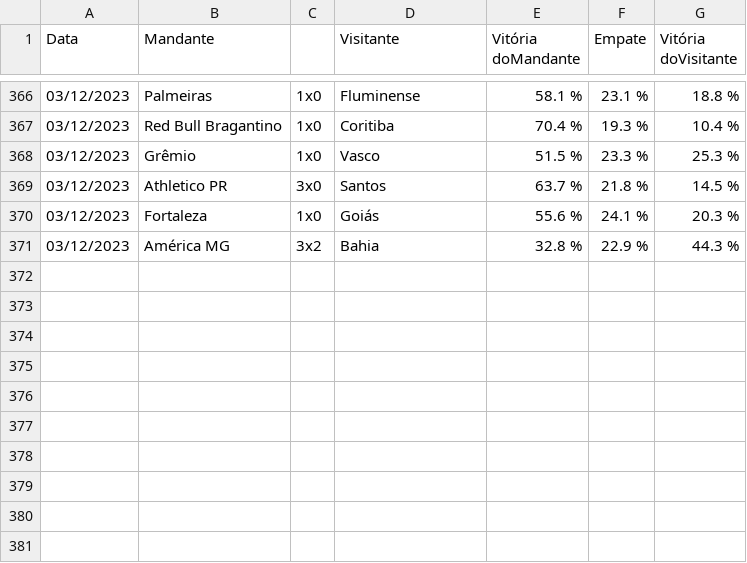
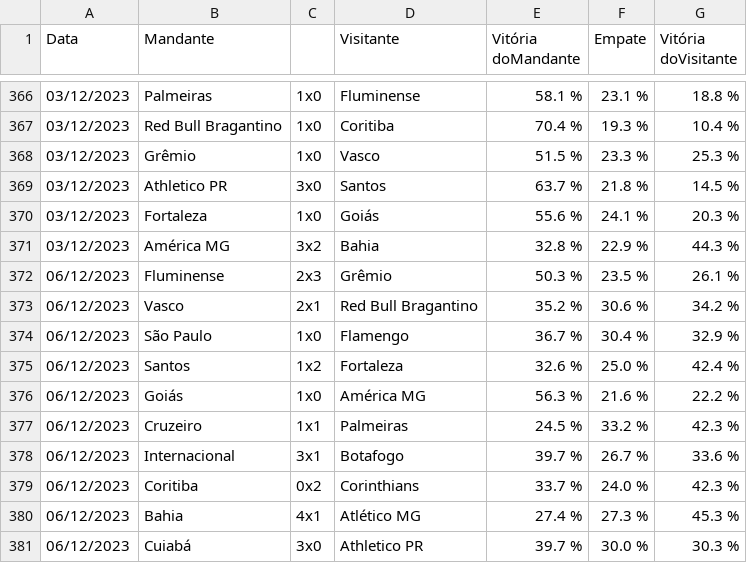
Before and after one commit to JotapeJorge/Back-End-Elo, a CSV file: data/dataBRA23raw.csv, drawn as a sheet; only a part is shown, gaps mark what is left out; the diff names each change by its address in the sheet, - before the commit and + after, or states it on an @@ line.

```diff
--- a/data/dataBRA23raw.csv
+++ b/data/dataBRA23raw.csv
+row 372: 06/12/2023 | Fluminense | 2x3 | Grêmio | 50.3 % | 23.5 % | 26.1 %
+row 373: 06/12/2023 | Vasco | 2x1 | Red Bull Bragantino | 35.2 % | 30.6 % | 34.2 %
+row 374: 06/12/2023 | São Paulo | 1x0 | Flamengo | 36.7 % | 30.4 % | 32.9 %
+row 375: 06/12/2023 | Santos | 1x2 | Fortaleza | 32.6 % | 25.0 % | 42.4 %
+row 376: 06/12/2023 | Goiás | 1x0 | América MG | 56.3 % | 21.6 % | 22.2 %
+row 377: 06/12/2023 | Cruzeiro | 1x1 | Palmeiras | 24.5 % | 33.2 % | 42.3 %
+row 378: 06/12/2023 | Internacional | 3x1 | Botafogo | 39.7 % | 26.7 % | 33.6 %
+row 379: 06/12/2023 | Coritiba | 0x2 | Corinthians | 33.7 % | 24.0 % | 42.3 %
+row 380: 06/12/2023 | Bahia | 4x1 | Atlético MG | 27.4 % | 27.3 % | 45.3 %
+row 381: 06/12/2023 | Cuiabá | 3x0 | Athletico PR | 39.7 % | 30.0 % | 30.3 %
```
Also changed, not shown: data/serieA_2023_matches.csv, 4 other files.
